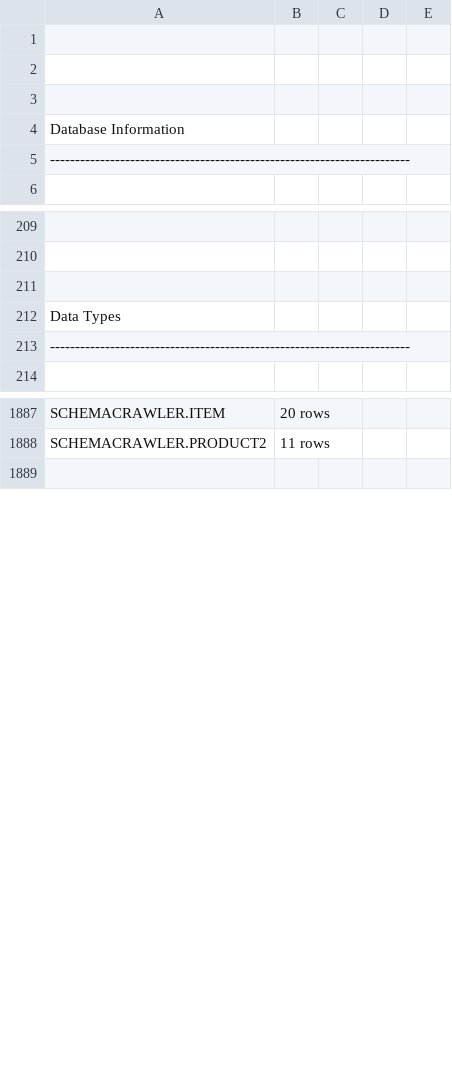
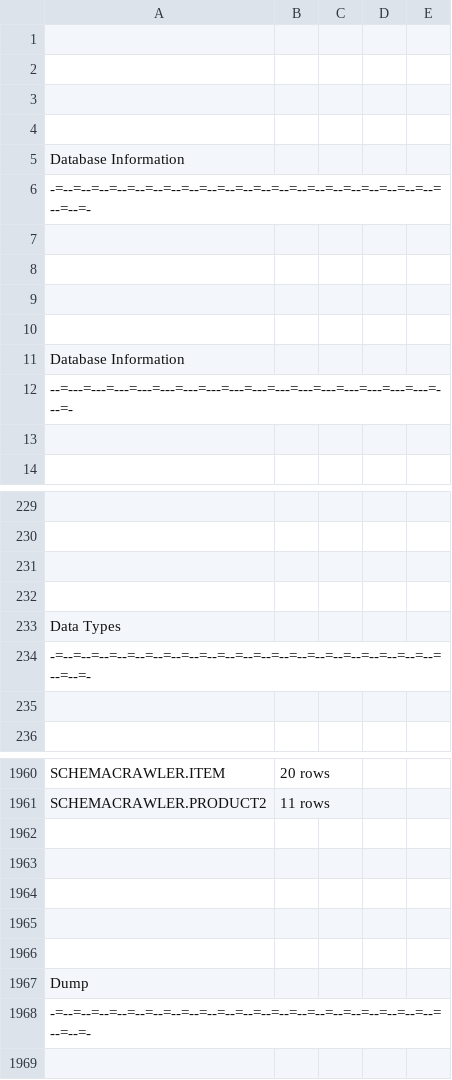
Before and after one commit to eliask/schemacrawler, a CSV file: schemacrawler-site/src/site/resources/snapshot-examples/snapshot.csv, drawn as a sheet; only a part is shown, gaps mark what is left out; addresses are those after the commit; the diff covers the shown part only; the diff names each change by its address in the sheet, - before the commit and + after, or states it on an @@ line.

Commit message:
git-svn-id: svn://svn.code.sf.net/p/schemacrawler/code/trunk@1264 3243f2e7-4e1b-42d2-9742-d984016aa316

```diff
--- a/schemacrawler-site/src/site/resources/snapshot-examples/snapshot.csv
+++ b/schemacrawler-site/src/site/resources/snapshot-examples/snapshot.csv
+row 4: (empty)
-A6: ------------------------------------------------------------------------
+A6: -=--=--=--=--=--=--=--=--=--=--=--=--=--=--=--=--=--=--=--=--=--=--=--=-
+row 7: (empty)
+row 8: (empty)
+row 9: (empty)
+row 10: (empty)
+row 11: Database Information
+row 12: --=---=---=---=---=---=---=---=---=---=---=---=---=---=---=---=---=---=-
+row 13: (empty)
+row 232: (empty)
-A234: ------------------------------------------------------------------------
+A234: -=--=--=--=--=--=--=--=--=--=--=--=--=--=--=--=--=--=--=--=--=--=--=--=-
+row 235: (empty)
+row 1962: (empty)
+row 1963: (empty)
+row 1964: (empty)
+row 1965: (empty)
+row 1966: (empty)
+row 1967: Dump
+row 1968: -=--=--=--=--=--=--=--=--=--=--=--=--=--=--=--=--=--=--=--=--=--=--=--=-
```
Also changed, not shown: 63 added rows and 3 edited cells elsewhere in this file, 2 other files.
